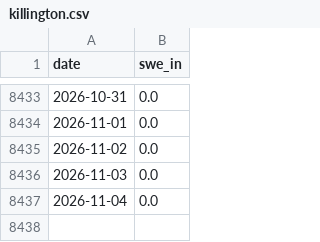
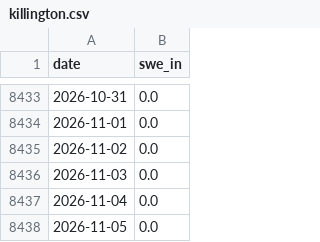
Before and after one commit to zacksguido/snotel-ski-summaries, a CSV file: docs/data/snodas/killington.csv, drawn as a sheet; only a part is shown, gaps mark what is left out.

```diff
--- a/docs/data/snodas/killington.csv
+++ b/docs/data/snodas/killington.csv
@@ -8437 +8437,2 @@ date,swe_in
 2026-11-04,0.0
+2026-11-05,0.0
```
Also changed, not shown: 55 other files.
